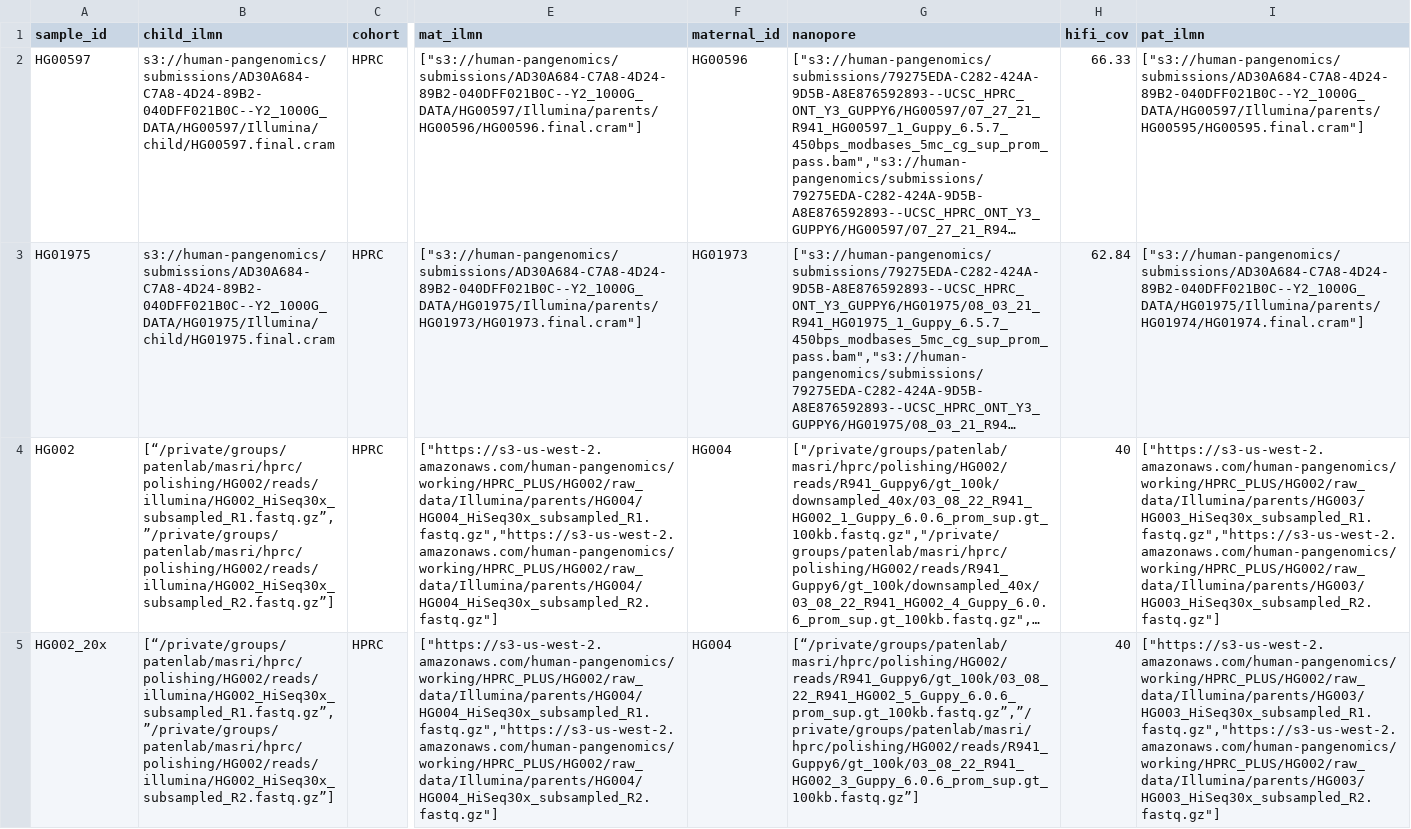
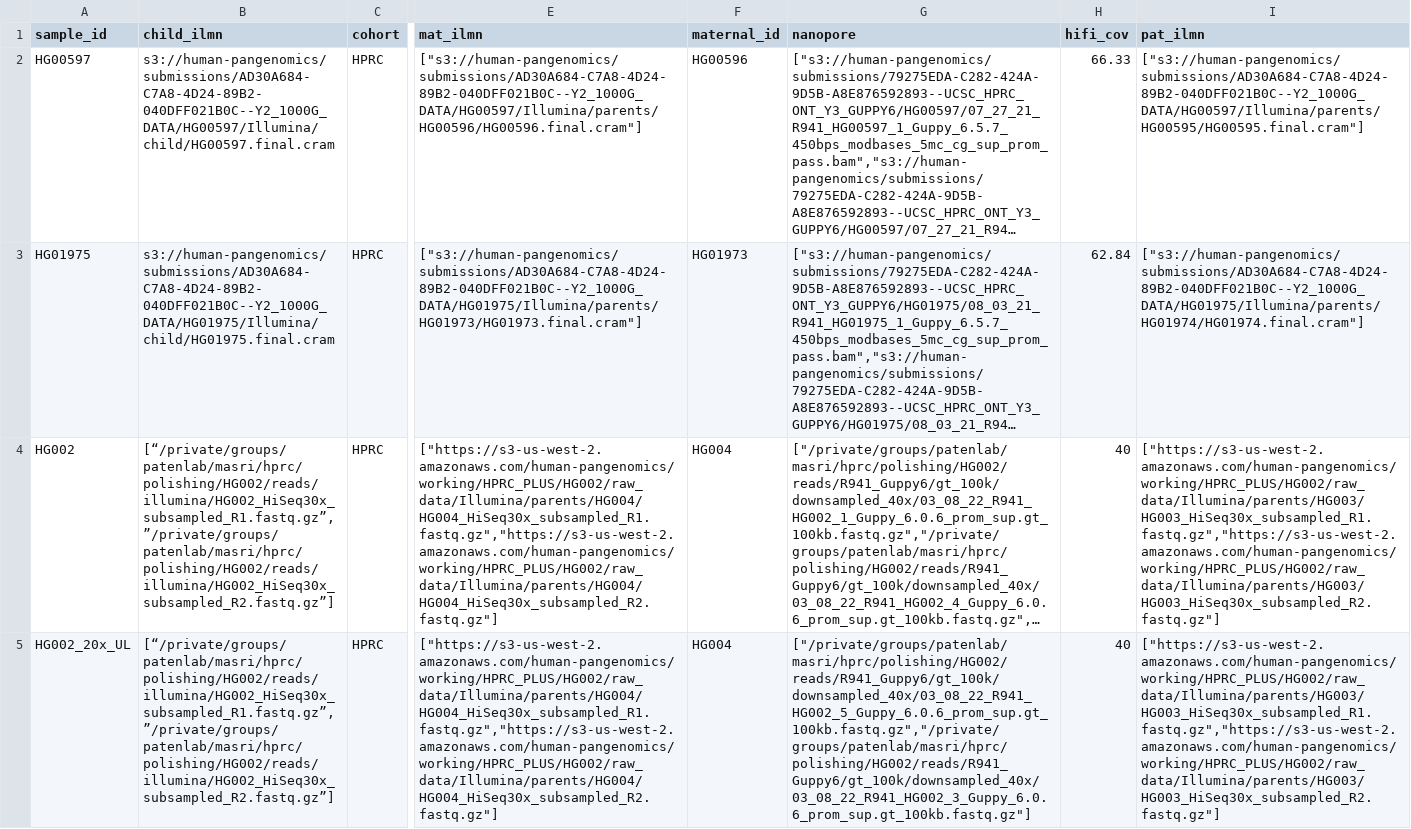
Before and after one commit to human-pangenomics/hprc_intermediate_assembly, a CSV file: polishing/batch1/intermAssembl_batch1_sample_table_20231204_WUSTLonly_s3_mira_polishing_batch1.csv, drawn as a sheet; only a part is shown, gaps mark what is left out; long unchanged cells end in …; the diff names each change by its address in the sheet, - before the commit and + after, or states it on an @@ line.

```diff
--- a/polishing/batch1/intermAssembl_batch1_sample_table_20231204_WUSTLonly_s3_mira_polishing_batch1.csv
+++ b/polishing/batch1/intermAssembl_batch1_sample_table_20231204_WUSTLonly_s3_mira_polishing_batch1.csv
-A5 (sample_id): HG002_20x
+A5 (sample_id): HG002_20x_UL
-G5 (nanopore): [“/private/groups/patenlab/masri/hprc/polishing/HG002/reads/R941_Guppy6/gt_100k/03_08_22_R941_HG002_5_Guppy_6.0.6_prom_sup.gt_100kb.fastq.gz”,”/private/groups/patenlab/masri/hprc/polishing/HG002/reads/R941_Guppy6/gt_100k/03_08_22_R941_HG002_3_Guppy_6.0.6_prom_sup.gt_100kb.fastq.gz”]
+G5 (nanopore): ["/private/groups/patenlab/masri/hprc/polishing/HG002/reads/R941_Guppy6/gt_100k/downsampled_40x/03_08_22_R941_HG002_5_Guppy_6.0.6_prom_sup.gt_100kb.fastq.gz","/private/groups/patenlab/masri/hprc/polishing/HG002/reads/R941_Guppy6/gt_100k/downsampled_40x/03_08_22_R941_HG002_3_Guppy_6.0.6_prom_sup.gt_100kb.fastq.gz"]
```
Also changed, not shown: 4 other files.
